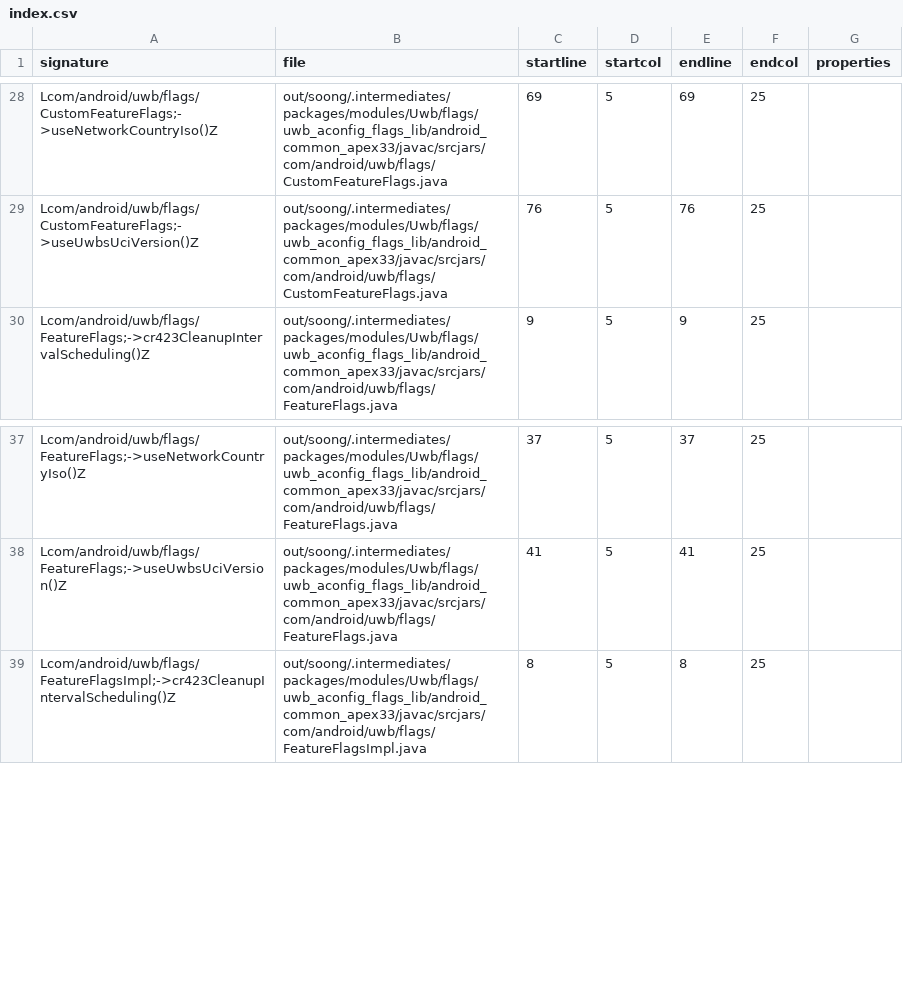
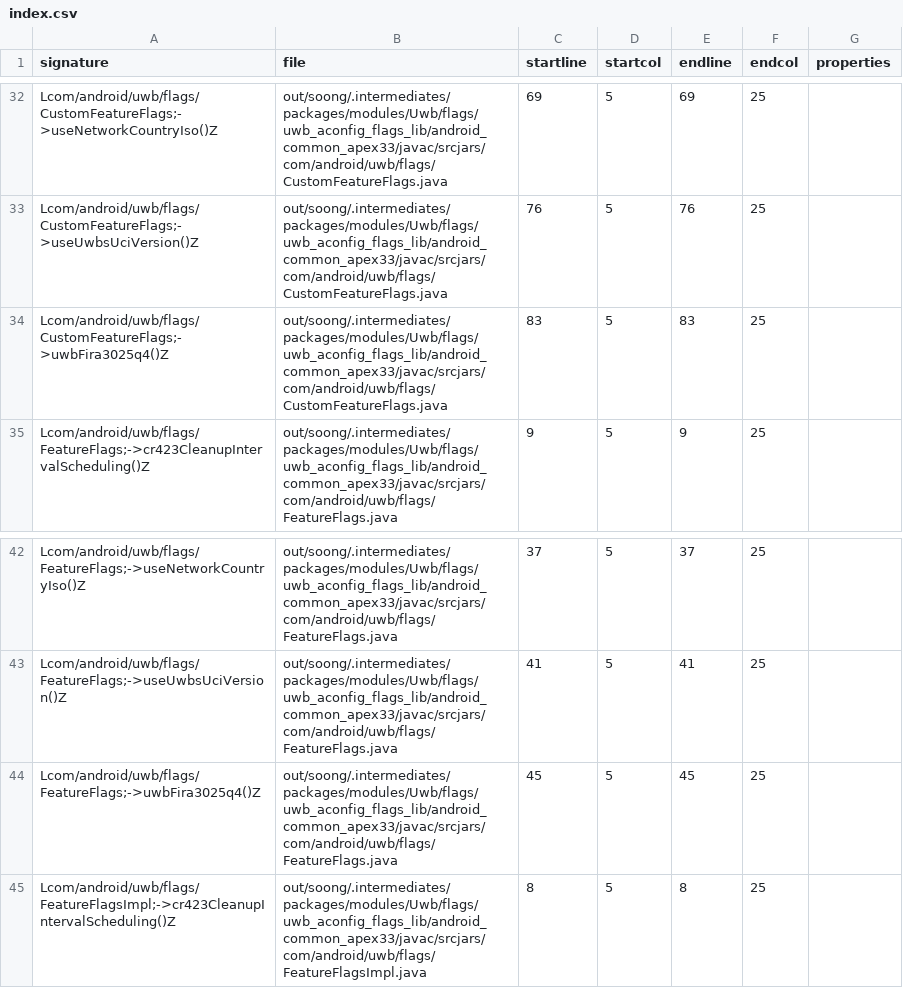
Before and after one commit to msft-mirror-aosp/platform.prebuilts.module_sdk.Uwb, a CSV file: current/hiddenapi/index.csv, drawn as a sheet; only a part is shown, gaps mark what is left out; the diff covers the shown part only; the diff names each change by its address in the sheet, - before the commit and + after, or states it on an @@ line.

Commit message:
DO NOT MERGE: Drop prebuilt files to android source tree.
The following files have been updated as part of this change:

current/Android.bp
current/snapshot-creation-build-number.txt
current/java_systemserver_libs/snapshot/jars/are/invalid/service-ranging.jar
current/java_systemserver_libs/snapshot/jars/are/invalid/service-uwb.jar
current/hiddenapi/annotation-flags.csv
current/hiddenapi/filtered-flags.csv
current/hiddenapi/filtered-stub-flags.csv
current/hiddenapi/index.csv
current/hiddenapi/metadata.csv
current/hiddenapi/signature-patterns.csv
current/licenses/build/soong/licenses/LICENSE
current/sdk_library/system/framework-ranging-removed.txt
current/sdk_library/system/framework-ranging-stubs.jar
current/sdk_library/system/framework-ranging.srcjar
current/sdk_library/system/framework-ranging.txt
current/sdk_library/system/framework-ranging_annotations.zip
current/sdk_library/system/framework-uwb-removed.txt
current/sdk_library/system/framework-uwb-stubs.jar
current/sdk_library/system/framework-uwb.srcjar
current/sdk_library/system/framework-uwb.txt
current/sdk_library/system/framework-uwb_annotations.zip
current/sdk_library/public/framework-ranging-removed.txt
current/sdk_library/public/framework-ranging-stubs.jar
current/sdk_library/public/framework-ranging.srcjar
current/sdk_library/public/framework-ranging.txt
current/sdk_library/public/framework-ranging_annotations.zip
current/sdk_library/public/framework-uwb-removed.txt
current/sdk_library/public/framework-uwb-stubs.jar
current/sdk_library/public/framework-uwb.srcjar
current/sdk_library/public/framework-uwb.txt
current/sdk_library/public/framework-uwb_annotations.zip
current/sdk_library/module-lib/framework-ranging-removed.txt
current/sdk_library/module-lib/framework-ranging-stubs.jar
current/sdk_library/module-lib/framework-ranging.srcjar
current/sdk_library/module-lib/framework-ranging.txt
current/sdk_library/module-lib/framework-ranging_annotations.zip
current/sdk_library/module-lib/framework-uwb-removed.txt
current/sdk_library/module-lib/framework-uwb-stubs.jar
current/sdk_library/module-lib/framework-uwb.srcjar
current/sdk_library/module-lib/framework-uwb.txt
current/sdk_library/module-lib/framework-uwb_annotations.zip

Built here: ab/13128073

This build IS suitable for public release.

The change is generated with prebuilt drop tool.

Test: presubmit
Bug: 399481166
Flag: build.RELEASE_APEX_CONTRIBUTIONS_UWB
Change-Id: I7a251bd64c09c25226d3243b64dde321cf12e501

```diff
--- a/current/hiddenapi/index.csv
+++ b/current/hiddenapi/index.csv
+row 34: Lcom/android/uwb/flags/CustomFeatureFlags;->uwbFira3025q4()Z | out/soong/.intermediates/packages/modules/Uwb/flags/uwb_aconfig_flags_lib/android_common_apex33/javac/srcjars/com/android/uwb/flags/CustomFeatureFlags.java | 83 | 5 | 83 | 25
+row 44: Lcom/android/uwb/flags/FeatureFlags;->uwbFira3025q4()Z | out/soong/.intermediates/packages/modules/Uwb/flags/uwb_aconfig_flags_lib/android_common_apex33/javac/srcjars/com/android/uwb/flags/FeatureFlags.java | 45 | 5 | 45 | 25
```
Also changed, not shown: 6 added rows and 24 edited cells elsewhere in this file, current/hiddenapi/filtered-flags.csv, current/hiddenapi/filtered-stub-flags.csv, 2 other files.
